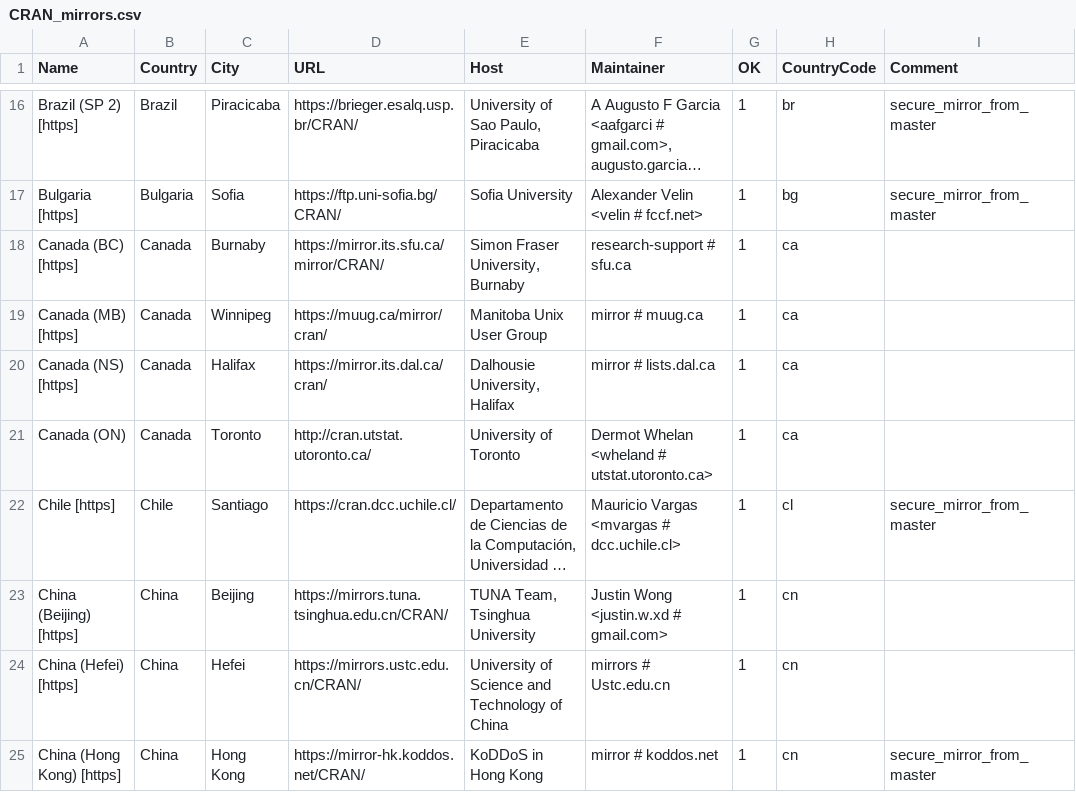
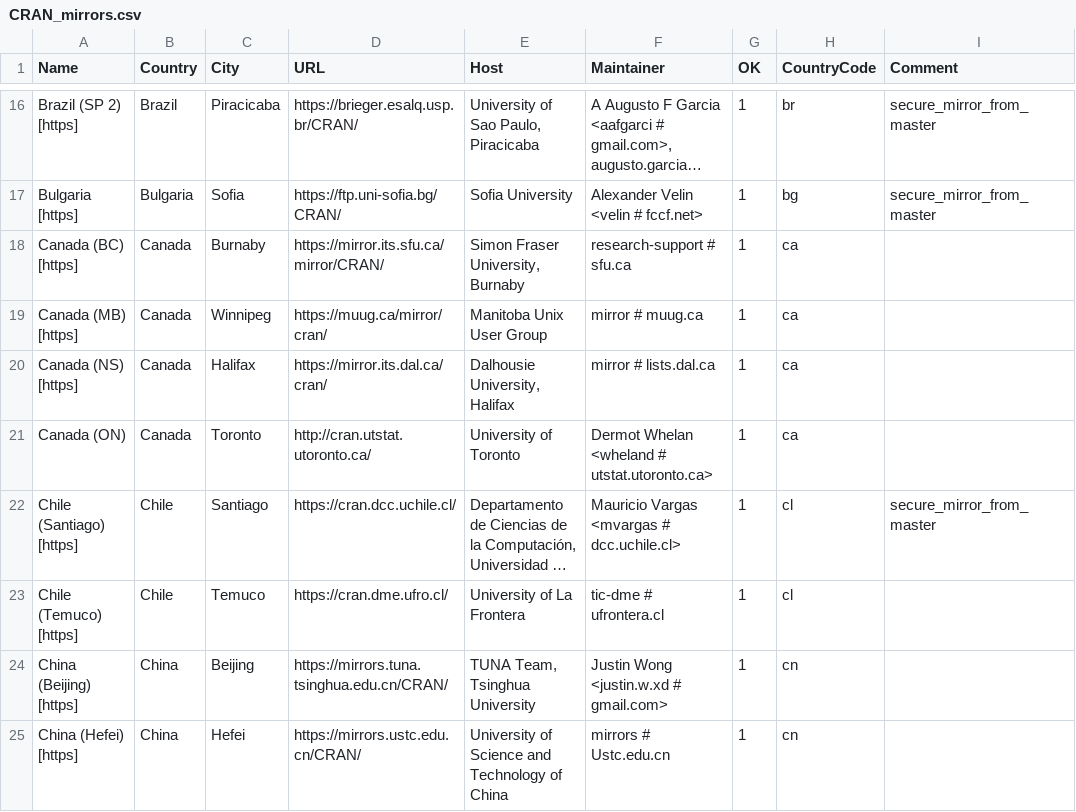
Before and after one commit to wch/r-source, a CSV file: doc/CRAN_mirrors.csv, drawn as a sheet; only a part is shown, gaps mark what is left out; the shorter side is filled out with more unchanged rows; long unchanged cells end in …; the diff names each change by its address in the sheet, - before the commit and + after, or states it on an @@ line.

Commit message:
Add cran.dcc.uchile.cl.
git-svn-id: https://svn.r-project.org/R/trunk@77252 00db46b3-68df-0310-9c12-caf00c1e9a41

```diff
--- a/doc/CRAN_mirrors.csv
+++ b/doc/CRAN_mirrors.csv
-A22 (Name): Chile [https]
+A22 (Name): Chile (Santiago) [https]
+row 23: Chile (Temuco) [https] | Chile | Temuco | https://cran.dme.ufro.cl/ | University of La Frontera | tic-dme # ufrontera.cl | 1 | cl
```
